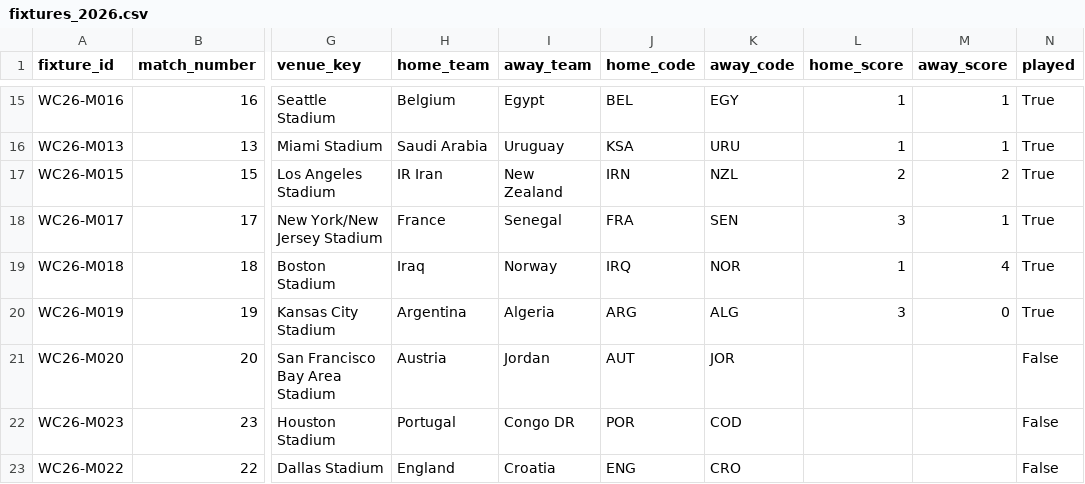
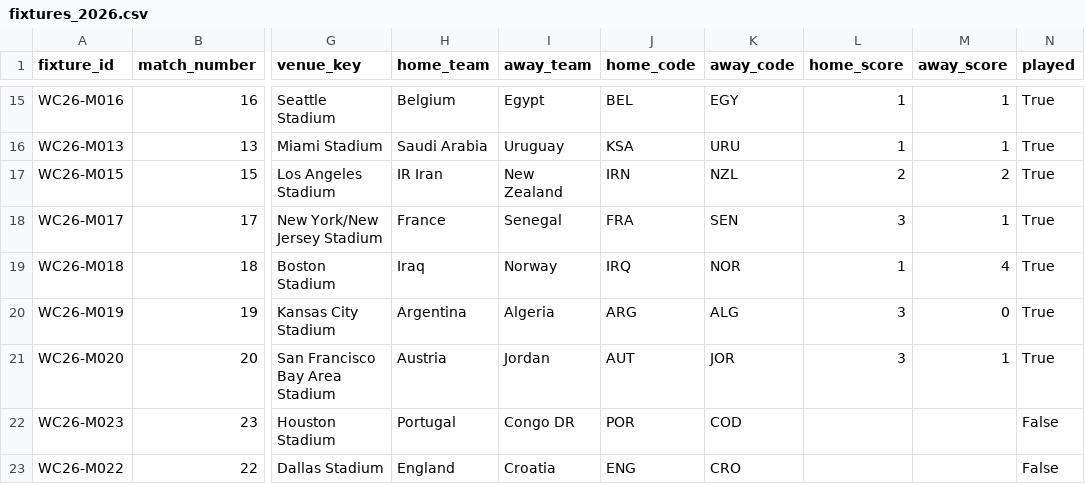
Before and after one commit to tj-chakravarthy/World-Cup-2026-Gap-Index, a CSV file: data/raw/fixtures_2026.csv, drawn as a sheet; only a part is shown, gaps mark what is left out; the diff names each change by its address in the sheet, - before the commit and + after, or states it on an @@ line.

Commit message:
data: live update 2026-06-17T08:55:21Z

```diff
--- a/data/raw/fixtures_2026.csv
+++ b/data/raw/fixtures_2026.csv
-L21 (home_score): (empty)
+L21 (home_score): 3
-M21 (away_score): (empty)
+M21 (away_score): 1
-N21 (played): False
+N21 (played): True
```
Also changed, not shown: 12 other files.
